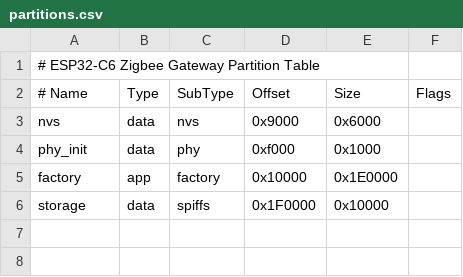
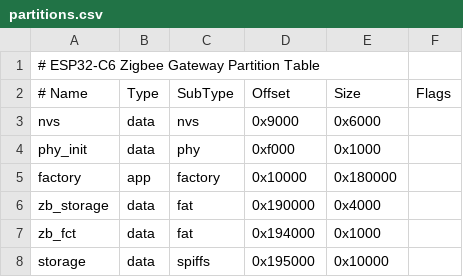
Before and after one commit to merlorfer/esp32zigbee_coordinator, a CSV file: partitions.csv, drawn as a sheet; addresses are those after the commit; the diff names each change by its address in the sheet, - before the commit and + after, or states it on an @@ line.

```diff
--- a/partitions.csv
+++ b/partitions.csv
-E5 (Size): 0x1E0000
+E5 (Size): 0x180000
+row 6: zb_storage | data | fat | 0x190000 | 0x4000
+row 7: zb_fct | data | fat | 0x194000 | 0x1000
-D8 (Offset): 0x1F0000
+D8 (Offset): 0x195000
```
Also changed, not shown: 11 other files.
